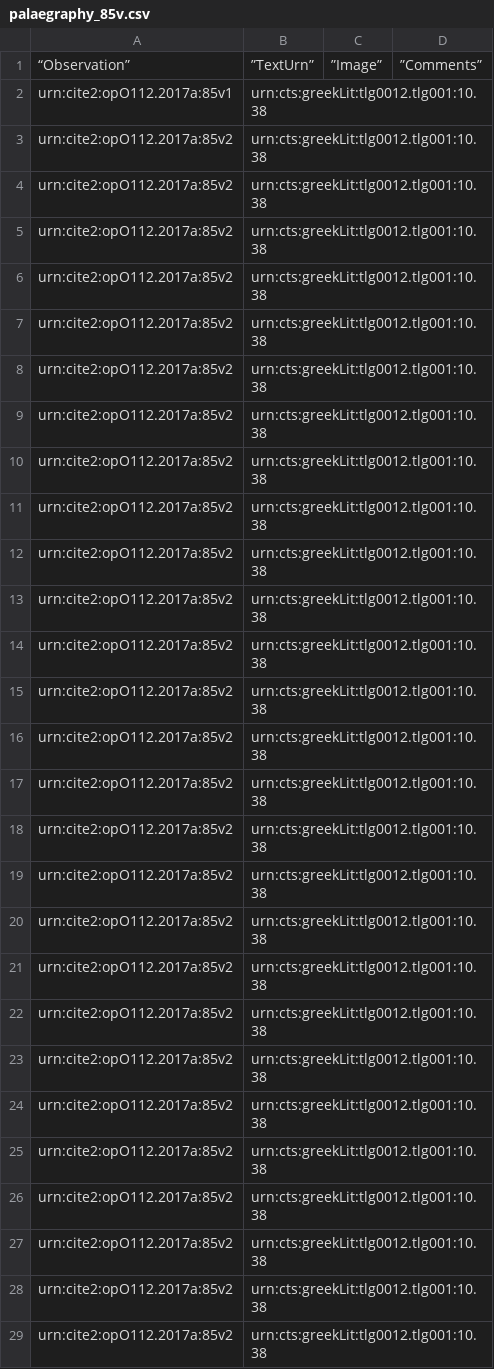
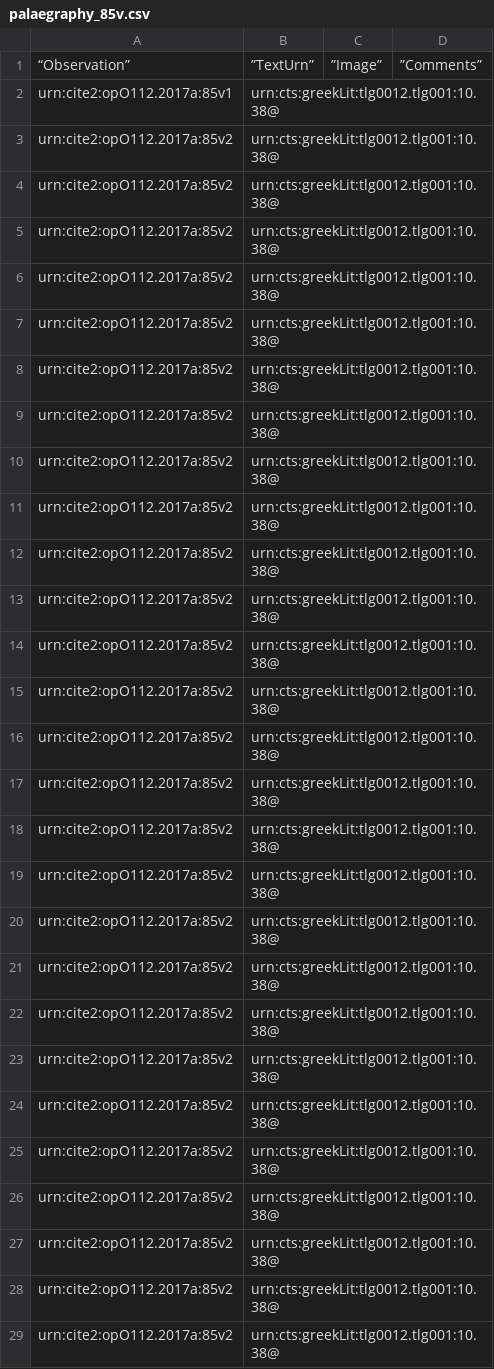
Before and after one commit to hmteditors/furman_OmegaOneTwelve, a CSV file: Palaeography/palaegraphy_85v.csv, drawn as a sheet.

Commit message:
Update palaegraphy_85v.csv

```diff
--- a/Palaeography/palaegraphy_85v.csv
+++ b/Palaeography/palaegraphy_85v.csv
@@ -1,29 +1,29 @@
 “Observation”,”TextUrn”,”Image”,”Comments”
-"urn:cite2:opO112.2017a:85v1","urn:cts:greekLit:tlg0012.tlg001:10.38","",""
-"urn:cite2:opO112.2017a:85v2","urn:cts:greekLit:tlg0012.tlg001:10.38","",""
-"urn:cite2:opO112.2017a:85v2","urn:cts:greekLit:tlg0012.tlg001:10.38","",""
-"urn:cite2:opO112.2017a:85v2","urn:cts:greekLit:tlg0012.tlg001:10.38","",""
-"urn:cite2:opO112.2017a:85v2","urn:cts:greekLit:tlg0012.tlg001:10.38","",""
-"urn:cite2:opO112.2017a:85v2","urn:cts:greekLit:tlg0012.tlg001:10.38","",""
-"urn:cite2:opO112.2017a:85v2","urn:cts:greekLit:tlg0012.tlg001:10.38","",""
-"urn:cite2:opO112.2017a:85v2","urn:cts:greekLit:tlg0012.tlg001:10.38","",""
-"urn:cite2:opO112.2017a:85v2","urn:cts:greekLit:tlg0012.tlg001:10.38","",""
-"urn:cite2:opO112.2017a:85v2","urn:cts:greekLit:tlg0012.tlg001:10.38","",""
-"urn:cite2:opO112.2017a:85v2","urn:cts:greekLit:tlg0012.tlg001:10.38","",""
-"urn:cite2:opO112.2017a:85v2","urn:cts:greekLit:tlg0012.tlg001:10.38","",""
-"urn:cite2:opO112.2017a:85v2","urn:cts:greekLit:tlg0012.tlg001:10.38","",""
-"urn:cite2:opO112.2017a:85v2","urn:cts:greekLit:tlg0012.tlg001:10.38","",""
-"urn:cite2:opO112.2017a:85v2","urn:cts:greekLit:tlg0012.tlg001:10.38","",""
-"urn:cite2:opO112.2017a:85v2","urn:cts:greekLit:tlg0012.tlg001:10.38","",""
-"urn:cite2:opO112.2017a:85v2","urn:cts:greekLit:tlg0012.tlg001:10.38","",""
-"urn:cite2:opO112.2017a:85v2","urn:cts:greekLit:tlg0012.tlg001:10.38","",""
-"urn:cite2:opO112.2017a:85v2","urn:cts:greekLit:tlg0012.tlg001:10.38","",""
-"urn:cite2:opO112.2017a:85v2","urn:cts:greekLit:tlg0012.tlg001:10.38","",""
-"urn:cite2:opO112.2017a:85v2","urn:cts:greekLit:tlg0012.tlg001:10.38","",""
-"urn:cite2:opO112.2017a:85v2","urn:cts:greekLit:tlg0012.tlg001:10.38","",""
-"urn:cite2:opO112.2017a:85v2","urn:cts:greekLit:tlg0012.tlg001:10.38","",""
-"urn:cite2:opO112.2017a:85v2","urn:cts:greekLit:tlg0012.tlg001:10.38","",""
-"urn:cite2:opO112.2017a:85v2","urn:cts:greekLit:tlg0012.tlg001:10.38","",""
-"urn:cite2:opO112.2017a:85v2","urn:cts:greekLit:tlg0012.tlg001:10.38","",""
-"urn:cite2:opO112.2017a:85v2","urn:cts:greekLit:tlg0012.tlg001:10.38","",""
-"urn:cite2:opO112.2017a:85v2","urn:cts:greekLit:tlg0012.tlg001:10.38","",""
+"urn:cite2:opO112.2017a:85v1","urn:cts:greekLit:tlg0012.tlg001:10.38@","",""
+"urn:cite2:opO112.2017a:85v2","urn:cts:greekLit:tlg0012.tlg001:10.38@","",""
+"urn:cite2:opO112.2017a:85v2","urn:cts:greekLit:tlg0012.tlg001:10.38@","",""
+"urn:cite2:opO112.2017a:85v2","urn:cts:greekLit:tlg0012.tlg001:10.38@","",""
+"urn:cite2:opO112.2017a:85v2","urn:cts:greekLit:tlg0012.tlg001:10.38@","",""
+"urn:cite2:opO112.2017a:85v2","urn:cts:greekLit:tlg0012.tlg001:10.38@","",""
+"urn:cite2:opO112.2017a:85v2","urn:cts:greekLit:tlg0012.tlg001:10.38@","",""
+"urn:cite2:opO112.2017a:85v2","urn:cts:greekLit:tlg0012.tlg001:10.38@","",""
+"urn:cite2:opO112.2017a:85v2","urn:cts:greekLit:tlg0012.tlg001:10.38@","",""
+"urn:cite2:opO112.2017a:85v2","urn:cts:greekLit:tlg0012.tlg001:10.38@","",""
+"urn:cite2:opO112.2017a:85v2","urn:cts:greekLit:tlg0012.tlg001:10.38@","",""
+"urn:cite2:opO112.2017a:85v2","urn:cts:greekLit:tlg0012.tlg001:10.38@","",""
+"urn:cite2:opO112.2017a:85v2","urn:cts:greekLit:tlg0012.tlg001:10.38@","",""
+"urn:cite2:opO112.2017a:85v2","urn:cts:greekLit:tlg0012.tlg001:10.38@","",""
+"urn:cite2:opO112.2017a:85v2","urn:cts:greekLit:tlg0012.tlg001:10.38@","",""
+"urn:cite2:opO112.2017a:85v2","urn:cts:greekLit:tlg0012.tlg001:10.38@","",""
+"urn:cite2:opO112.2017a:85v2","urn:cts:greekLit:tlg0012.tlg001:10.38@","",""
+"urn:cite2:opO112.2017a:85v2","urn:cts:greekLit:tlg0012.tlg001:10.38@","",""
+"urn:cite2:opO112.2017a:85v2","urn:cts:greekLit:tlg0012.tlg001:10.38@","",""
+"urn:cite2:opO112.2017a:85v2","urn:cts:greekLit:tlg0012.tlg001:10.38@","",""
+"urn:cite2:opO112.2017a:85v2","urn:cts:greekLit:tlg0012.tlg001:10.38@","",""
+"urn:cite2:opO112.2017a:85v2","urn:cts:greekLit:tlg0012.tlg001:10.38@","",""
+"urn:cite2:opO112.2017a:85v2","urn:cts:greekLit:tlg0012.tlg001:10.38@","",""
+"urn:cite2:opO112.2017a:85v2","urn:cts:greekLit:tlg0012.tlg001:10.38@","",""
+"urn:cite2:opO112.2017a:85v2","urn:cts:greekLit:tlg0012.tlg001:10.38@","",""
+"urn:cite2:opO112.2017a:85v2","urn:cts:greekLit:tlg0012.tlg001:10.38@","",""
+"urn:cite2:opO112.2017a:85v2","urn:cts:greekLit:tlg0012.tlg001:10.38@","",""
+"urn:cite2:opO112.2017a:85v2","urn:cts:greekLit:tlg0012.tlg001:10.38@","",""
```
